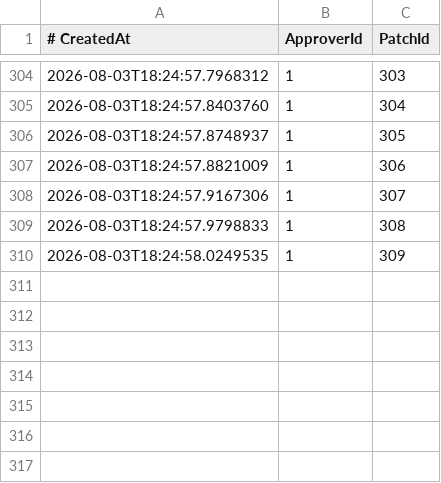
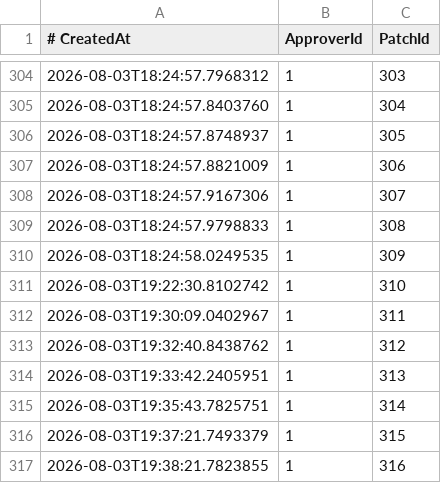
Before and after one commit to Jitendex/jitendex-data, a TSV file: jmdict/patches/approvals.tsv, drawn as a sheet; only a part is shown, gaps mark what is left out; the diff names each change by its address in the sheet, - before the commit and + after, or states it on an @@ line.

Commit message:
Add replacements for outdated patches

```diff
--- a/jmdict/patches/approvals.tsv
+++ b/jmdict/patches/approvals.tsv
+row 311: 2026-08-03T19:22:30.8102742 | 1 | 310
+row 312: 2026-08-03T19:30:09.0402967 | 1 | 311
+row 313: 2026-08-03T19:32:40.8438762 | 1 | 312
+row 314: 2026-08-03T19:33:42.2405951 | 1 | 313
+row 315: 2026-08-03T19:35:43.7825751 | 1 | 314
+row 316: 2026-08-03T19:37:21.7493379 | 1 | 315
+row 317: 2026-08-03T19:38:21.7823855 | 1 | 316
```
Also changed, not shown: 8 other files.
